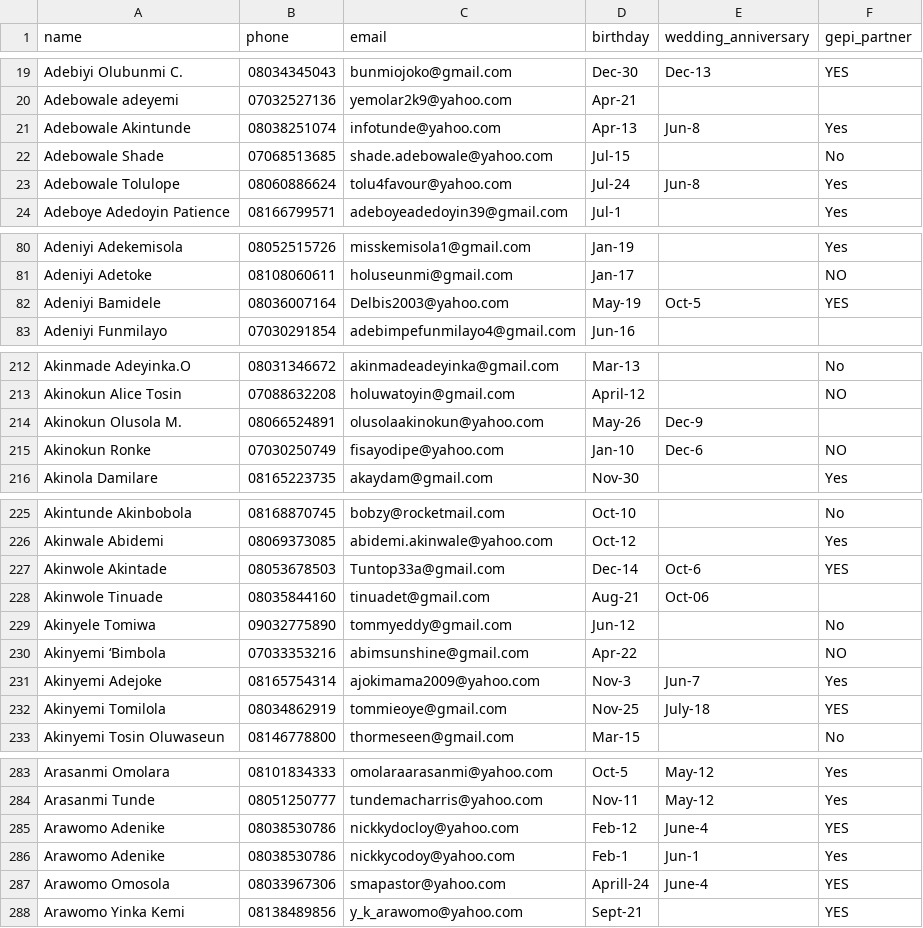
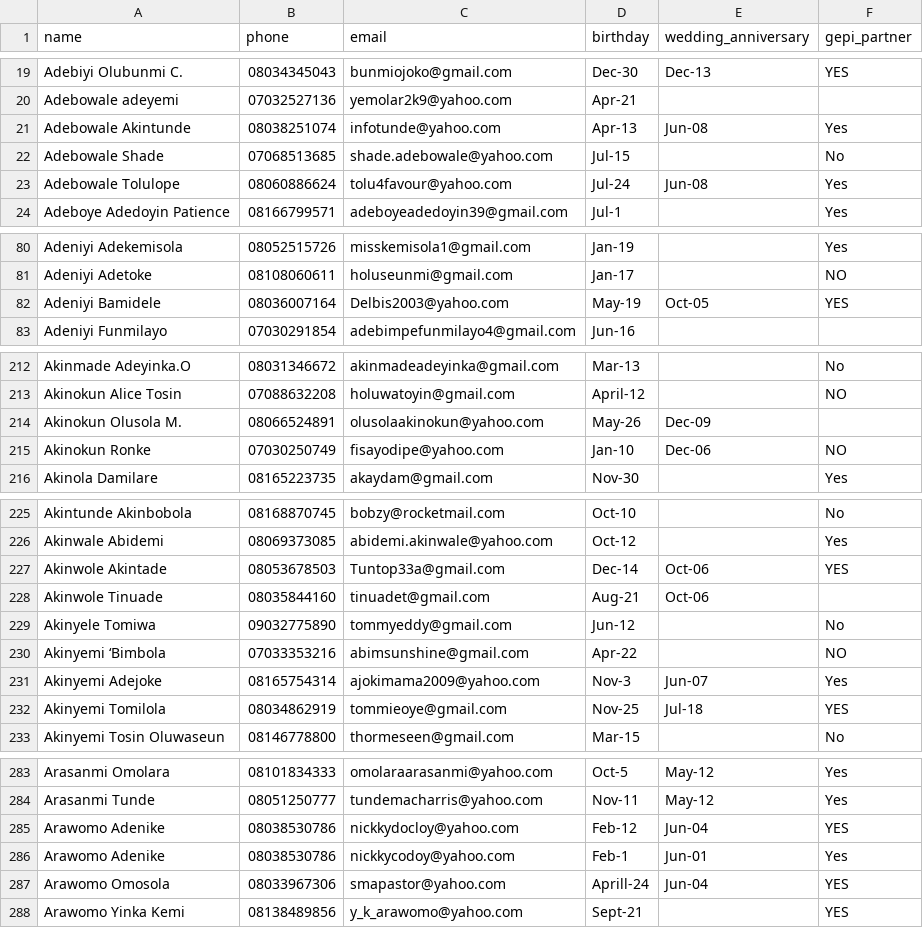
Before and after one commit to Goldengide01/soh-job, a CSV file: database/seeds/dumps/contacts (2).csv (was database/seeds/dumps/contacts.csv), drawn as a sheet; only a part is shown, gaps mark what is left out; the diff covers the shown part only.

```diff
--- a/database/seeds/dumps/contacts.csv
+++ b/database/seeds/dumps/contacts (2).csv
@@ -20,5 +20,5 @@ Adebiyi Olubunmi C.,08034345043,bunmiojoko@gmail.com,Dec-30,Dec-13,YES
 Adebowale adeyemi,07032527136,yemolar2k9@yahoo.com,Apr-21,,
-Adebowale Akintunde,08038251074,infotunde@yahoo.com,Apr-13,Jun-8,Yes
+Adebowale Akintunde,08038251074,infotunde@yahoo.com,Apr-13,Jun-08,Yes
 Adebowale Shade,07068513685,shade.adebowale@yahoo.com,Jul-15,,No
-Adebowale Tolulope,08060886624,tolu4favour@yahoo.com,Jul-24,Jun-8,Yes
+Adebowale Tolulope,08060886624,tolu4favour@yahoo.com,Jul-24,Jun-08,Yes
 Adeboye Adedoyin Patience,08166799571,adeboyeadedoyin39@gmail.com,Jul-1,,Yes
@@ -81,3 +81,3 @@ Adeniyi Adekemisola,08052515726,misskemisola1@gmail.com,Jan-19,,Yes
 Adeniyi Adetoke,08108060611,holuseunmi@gmail.com, Jan-17,,NO
-Adeniyi Bamidele,08036007164,Delbis2003@yahoo.com, May-19,Oct-5,YES
+Adeniyi Bamidele,08036007164,Delbis2003@yahoo.com, May-19,Oct-05,YES
 Adeniyi Funmilayo,07030291854,adebimpefunmilayo4@gmail.com,Jun-16,,
@@ -213,4 +213,4 @@ Akinmade Adeyinka.O,08031346672,akinmadeadeyinka@gmail.com,Mar-13,,No
 Akinokun Alice Tosin,07088632208,holuwatoyin@gmail.com, April-12,,NO
-Akinokun Olusola M.,08066524891,olusolaakinokun@yahoo.com, May-26,Dec-9,
-Akinokun Ronke,07030250749,fisayodipe@yahoo.com,Jan-10,Dec-6,NO
+Akinokun Olusola M.,08066524891,olusolaakinokun@yahoo.com, May-26,Dec-09,
+Akinokun Ronke,07030250749,fisayodipe@yahoo.com,Jan-10,Dec-06,NO
 Akinola Damilare,08165223735,akaydam@gmail.com,Nov-30,,Yes
@@ -226,3 +226,3 @@ Akintunde Akinbobola,08168870745,bobzy@rocketmail.com,Oct-10,,No
 Akinwale Abidemi,08069373085,abidemi.akinwale@yahoo.com,Oct-12,,Yes
-Akinwole Akintade,08053678503,Tuntop33a@gmail.com,Dec-14,Oct-6,YES
+Akinwole Akintade,08053678503,Tuntop33a@gmail.com,Dec-14,Oct-06,YES
 Akinwole Tinuade,08035844160,tinuadet@gmail.com,Aug-21,Oct-06,
@@ -230,4 +230,4 @@ Akinyele Tomiwa,09032775890,tommyeddy@gmail.com,Jun-12,,No
 Akinyemi ‘Bimbola,07033353216,abimsunshine@gmail.com,Apr-22,,NO
-Akinyemi Adejoke,08165754314,ajokimama2009@yahoo.com,Nov-3,Jun-7,Yes
-Akinyemi Tomilola,08034862919,tommieoye@gmail.com,Nov-25, July-18,YES
+Akinyemi Adejoke,08165754314,ajokimama2009@yahoo.com,Nov-3,Jun-07,Yes
+Akinyemi Tomilola,08034862919,tommieoye@gmail.com,Nov-25,Jul-18,YES
 Akinyemi Tosin Oluwaseun,08146778800,thormeseen@gmail.com,Mar-15,,No
@@ -284,5 +284,5 @@ Arasanmi Omolara,08101834333,omolaraarasanmi@yahoo.com,Oct-5,May-12,Yes
 Arasanmi Tunde,08051250777,tundemacharris@yahoo.com,Nov-11,May-12,Yes
-Arawomo Adenike,08038530786,nickkydocloy@yahoo.com,Feb-12, June-4,YES
-Arawomo Adenike,08038530786,nickkycodoy@yahoo.com,Feb-1,Jun-1,Yes
-Arawomo Omosola,08033967306,smapastor@yahoo.com, Aprill-24, June-4,YES
+Arawomo Adenike,08038530786,nickkydocloy@yahoo.com,Feb-12,Jun-04,YES
+Arawomo Adenike,08038530786,nickkycodoy@yahoo.com,Feb-1,Jun-01,Yes
+Arawomo Omosola,08033967306,smapastor@yahoo.com, Aprill-24,Jun-04,YES
 Arawomo Yinka Kemi,08138489856,y_k_arawomo@yahoo.com,Sept-21,,YES
```
Also changed, not shown: 51 edited cells elsewhere in this file, 21 other files.
